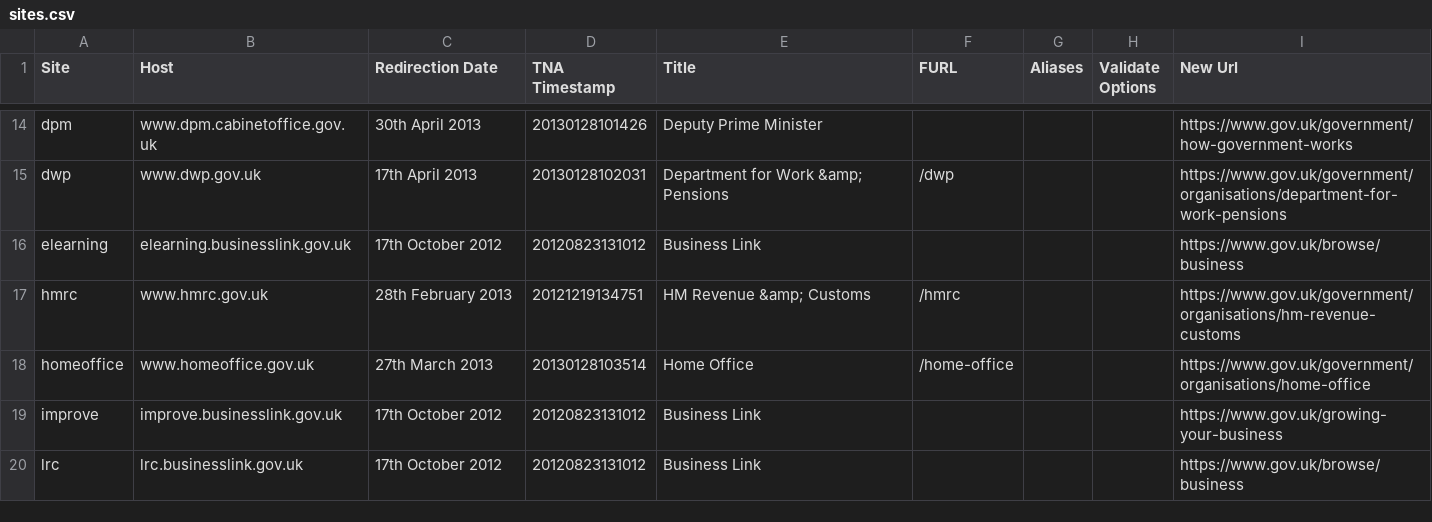
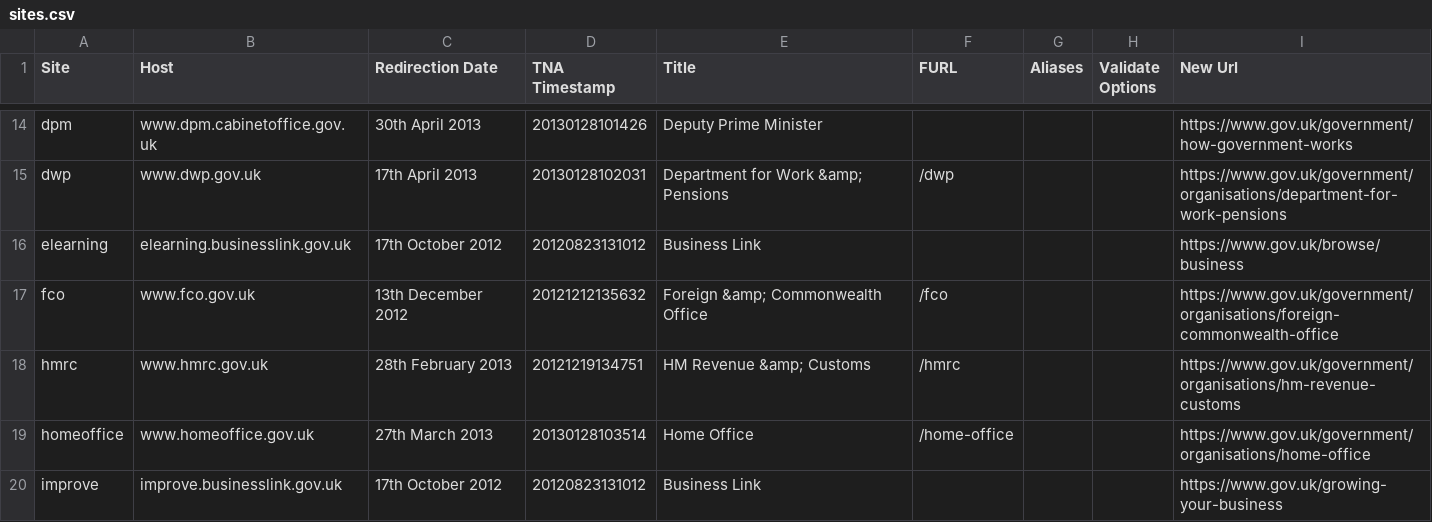
Before and after one commit to alphagov/transition-config, a CSV file: data/sites.csv, drawn as a sheet; only a part is shown, gaps mark what is left out; the shorter side is filled out with more unchanged rows; the diff names each change by its address in the sheet, - before the commit and + after, or states it on an @@ line.

Commit message:
Add FCO to sites.csv

```diff
--- a/data/sites.csv
+++ b/data/sites.csv
+row 17: fco | www.fco.gov.uk | 13th December 2012 | 20121212135632 | Foreign &amp; Commonwealth Office | /fco |  |  | https://www.gov.uk/government/organisations/foreign-commonwealth-office
```
